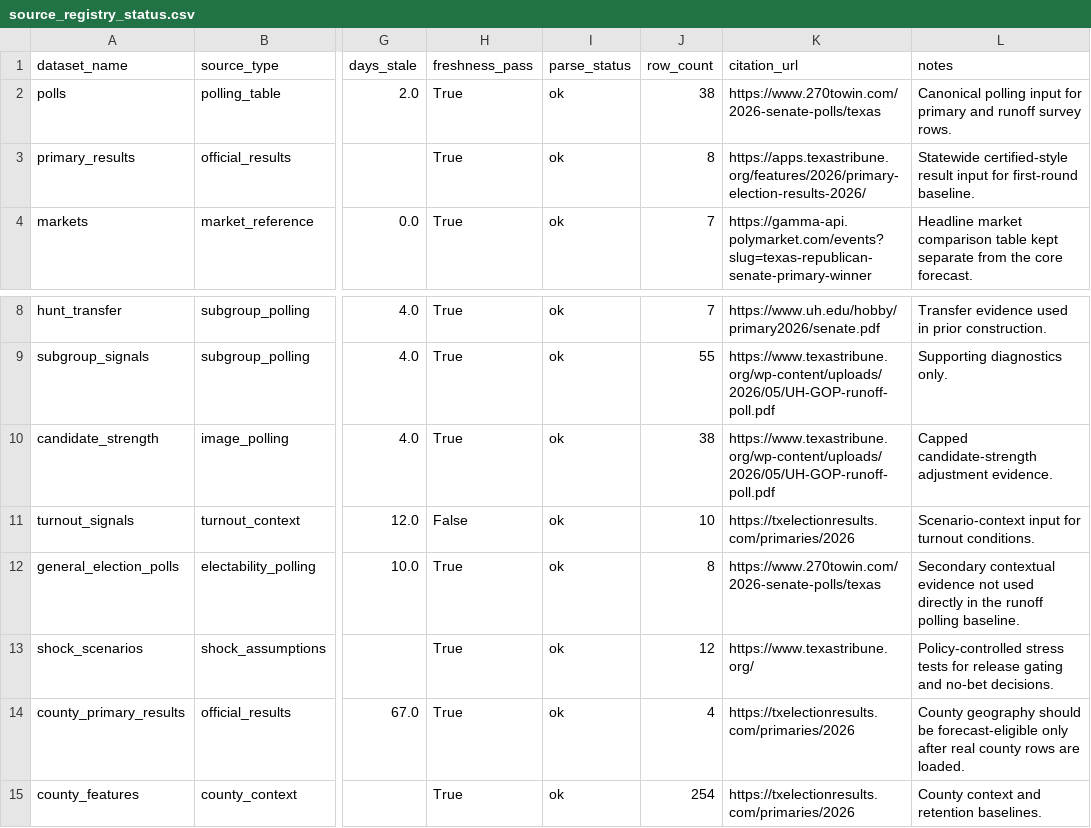
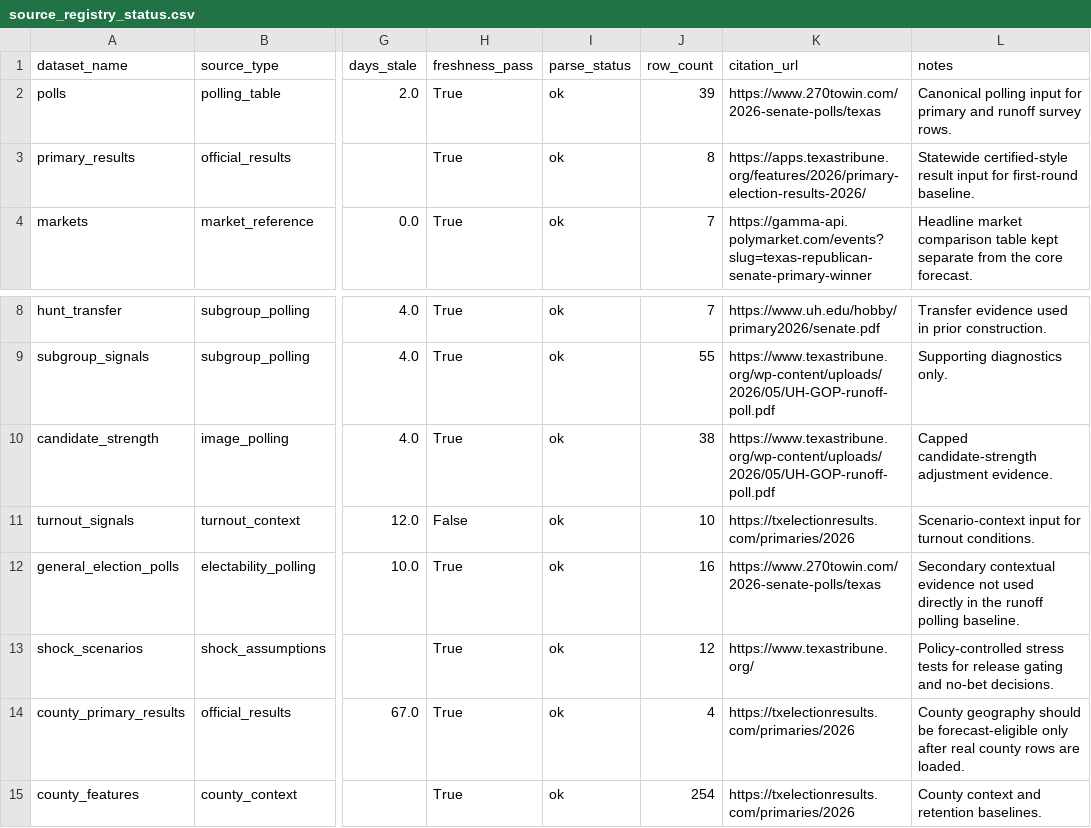
Before and after one commit to snailpop1/2026-Texas-GOP-Senate-Primary-Predictor, a CSV file: data/processed/source_registry_status.csv, drawn as a sheet; only a part is shown, gaps mark what is left out; the diff names each change by its address in the sheet, - before the commit and + after, or states it on an @@ line.

```diff
--- a/data/processed/source_registry_status.csv
+++ b/data/processed/source_registry_status.csv
-J2 (row_count): 38
+J2 (row_count): 39
-J12 (row_count): 8
+J12 (row_count): 16
```
Also changed, not shown: data/processed/general_election_polls.csv, data/processed/polls.csv, 7 other files.
